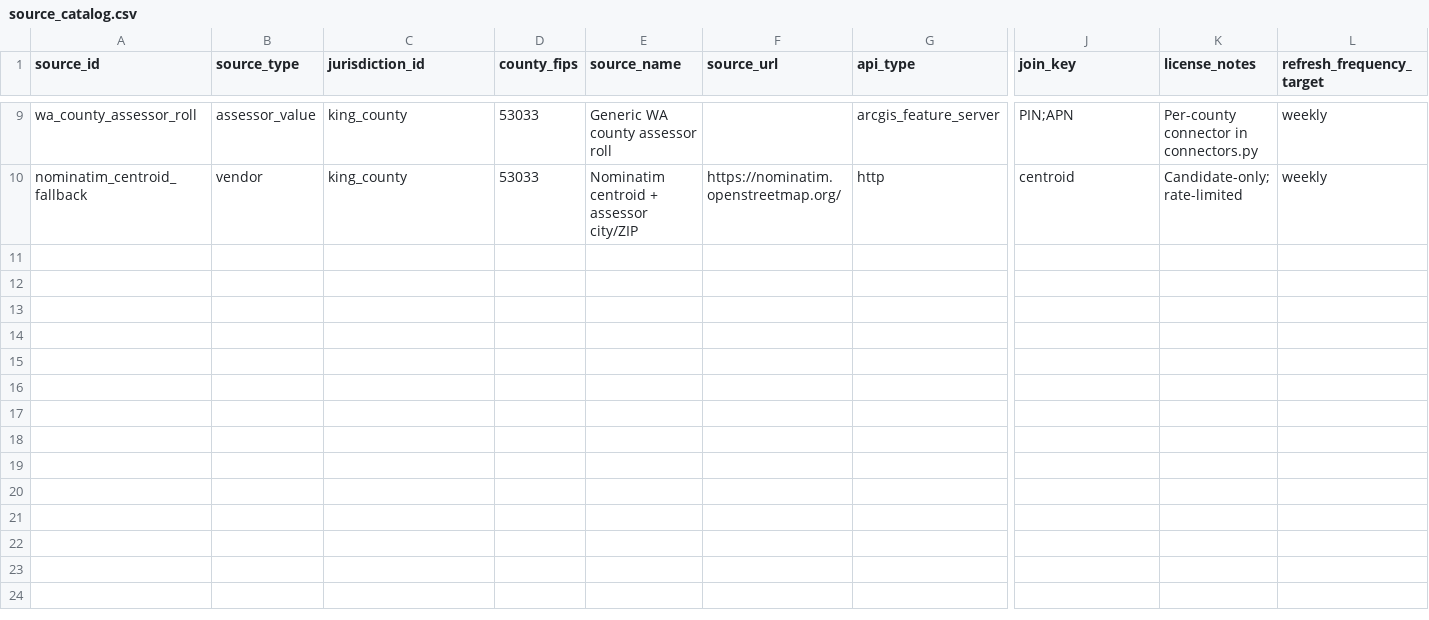
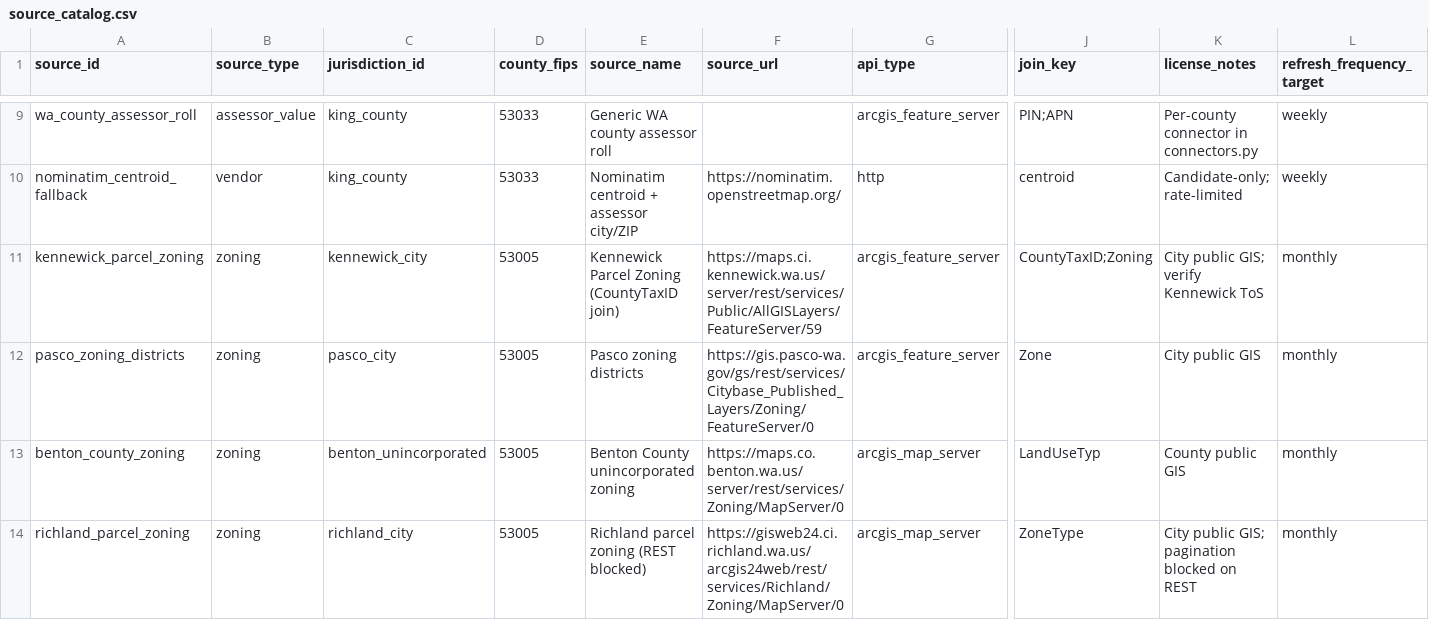
Before and after one commit to jseadonkey/parkinglot, a CSV file: data/jurisdictions/wa/source_catalog.csv, drawn as a sheet; only a part is shown, gaps mark what is left out; rows hold the shown columns only; the diff names each change by its address in the sheet, - before the commit and + after, or states it on an @@ line.

```diff
--- a/data/jurisdictions/wa/source_catalog.csv
+++ b/data/jurisdictions/wa/source_catalog.csv
+row 11: kennewick_parcel_zoning | zoning | kennewick_city | 53005 | Kennewick Parcel Zoning (CountyTaxID join) | https://maps.ci.kennewick.wa.us/server/rest/services/Public/AllGISLayers/FeatureServer/59 | arcgis_feature_server | CountyTaxID;Zoning | City public GIS; verify Kennewick ToS | monthly
+row 12: pasco_zoning_districts | zoning | pasco_city | 53005 | Pasco zoning districts | https://gis.pasco-wa.gov/gs/rest/services/Citybase_Published_Layers/Zoning/FeatureServer/0 | arcgis_feature_server | Zone | City public GIS | monthly
+row 13: benton_county_zoning | zoning | benton_unincorporated | 53005 | Benton County unincorporated zoning | https://maps.co.benton.wa.us/server/rest/services/Zoning/MapServer/0 | arcgis_map_server | LandUseTyp | County public GIS | monthly
+row 14: richland_parcel_zoning | zoning | richland_city | 53005 | Richland parcel zoning (REST blocked) | https://gisweb24.ci.richland.wa.us/arcgis24web/rest/services/Richland/Zoning/MapServer/0 | arcgis_map_server | ZoneType | City public GIS; pagination blocked on REST | monthly
```
Also changed, not shown: data/jurisdictions/wa/jurisdiction_registry.csv, 15 other files.
